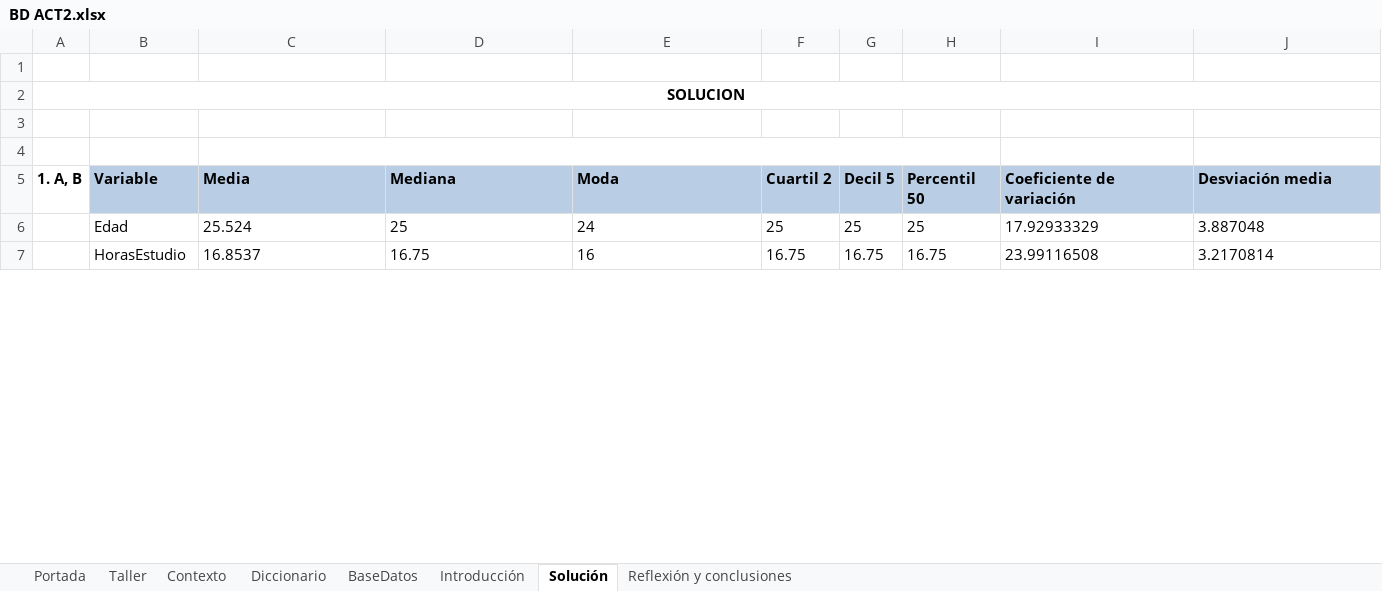
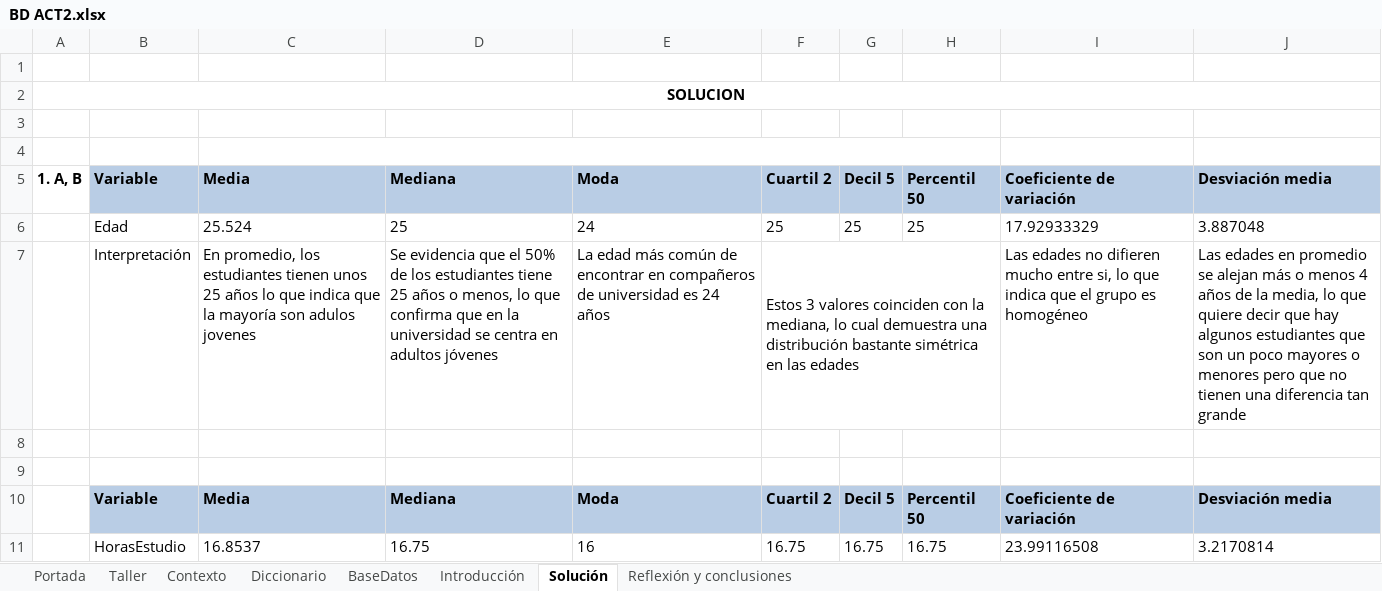
Before and after one commit to Sebastian398/doc-editor, an Excel workbook: BD ACT2.xlsx, sheet Solución, drawn as a sheet; only a part is shown; values as stored, in another font and other column widths than the file's, no borders; charts and pictures not drawn; the diff covers the shown part only; the diff names each change by its address in the sheet, - before the commit and + after, or states it on an @@ line.

```diff
--- a/BD ACT2.xlsx (sheet Solución)
+++ b/BD ACT2.xlsx (sheet Solución)
+row 7:  | Interpretación | En promedio, los estudiantes tienen unos 25 años lo que indica que la mayoría son adulos jovenes | Se evidencia que el 50% de los estudiantes tiene 25 años o menos, lo que confirma que en la universidad se centra en adultos jóvenes | La edad más común de encontrar en compañeros de universidad es 24 años | Estos 3 valores coinciden con la mediana, lo cual demuestra una distribución bastante simétrica en las edades |  |  | Las edades no difieren mucho entre si, lo que indica que el grupo es homogéneo | Las edades en promedio se alejan más o menos 4 años de la media, lo que quiere decir que hay algunos estudiantes que son un poco mayores o menores pero que no tienen una diferencia tan grande
+row 8: (empty)
+row 9: (empty)
+row 10:  | Variable | Media | Mediana | Moda | Cuartil 2 | Decil 5 | Percentil 50 | Coeficiente de variación | Desviación media
```
Also changed, not shown: 24 removed rows, 14 edited cells, cell formats and merged cells elsewhere in this sheet, sheet Introducción, sheet Reflexión y conclusiones, charts or pictures.
